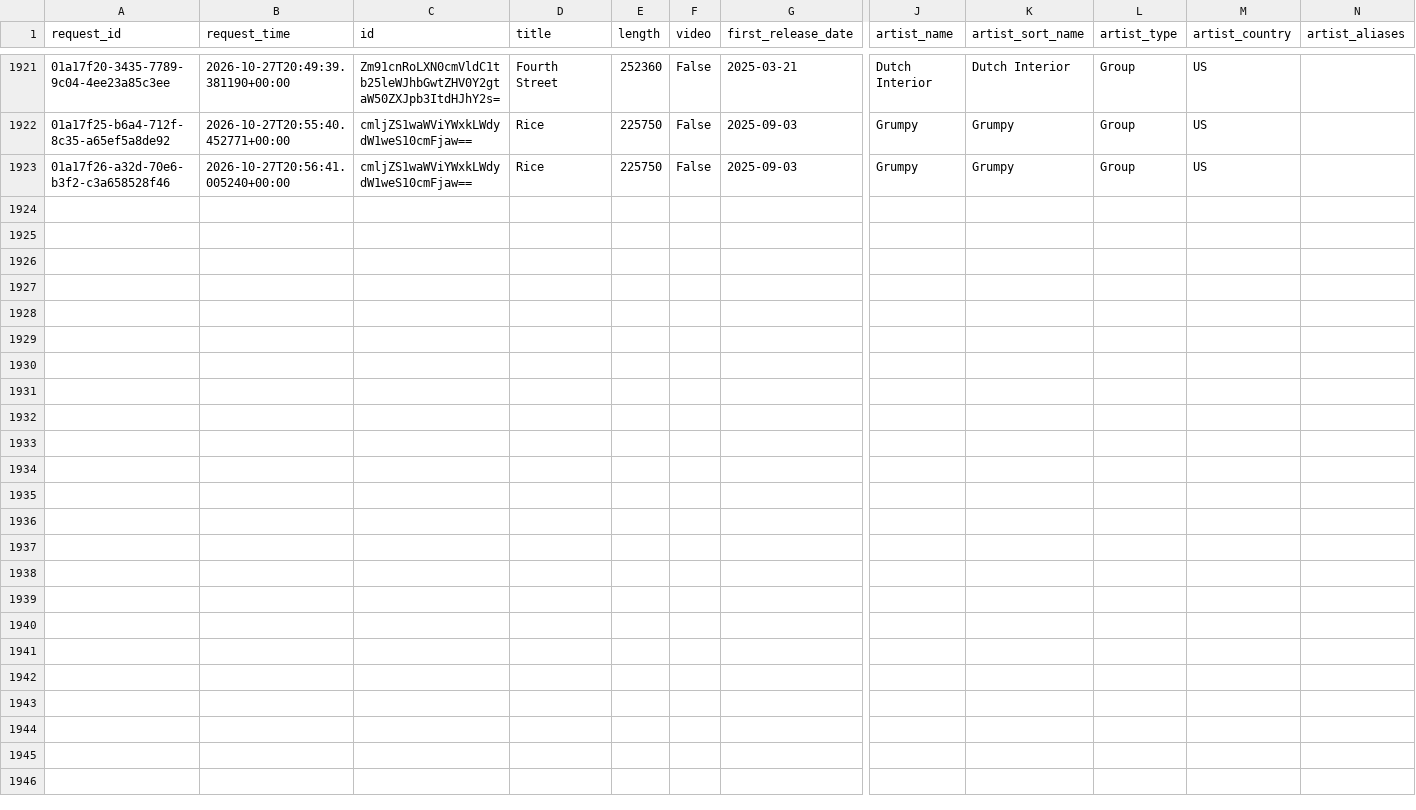
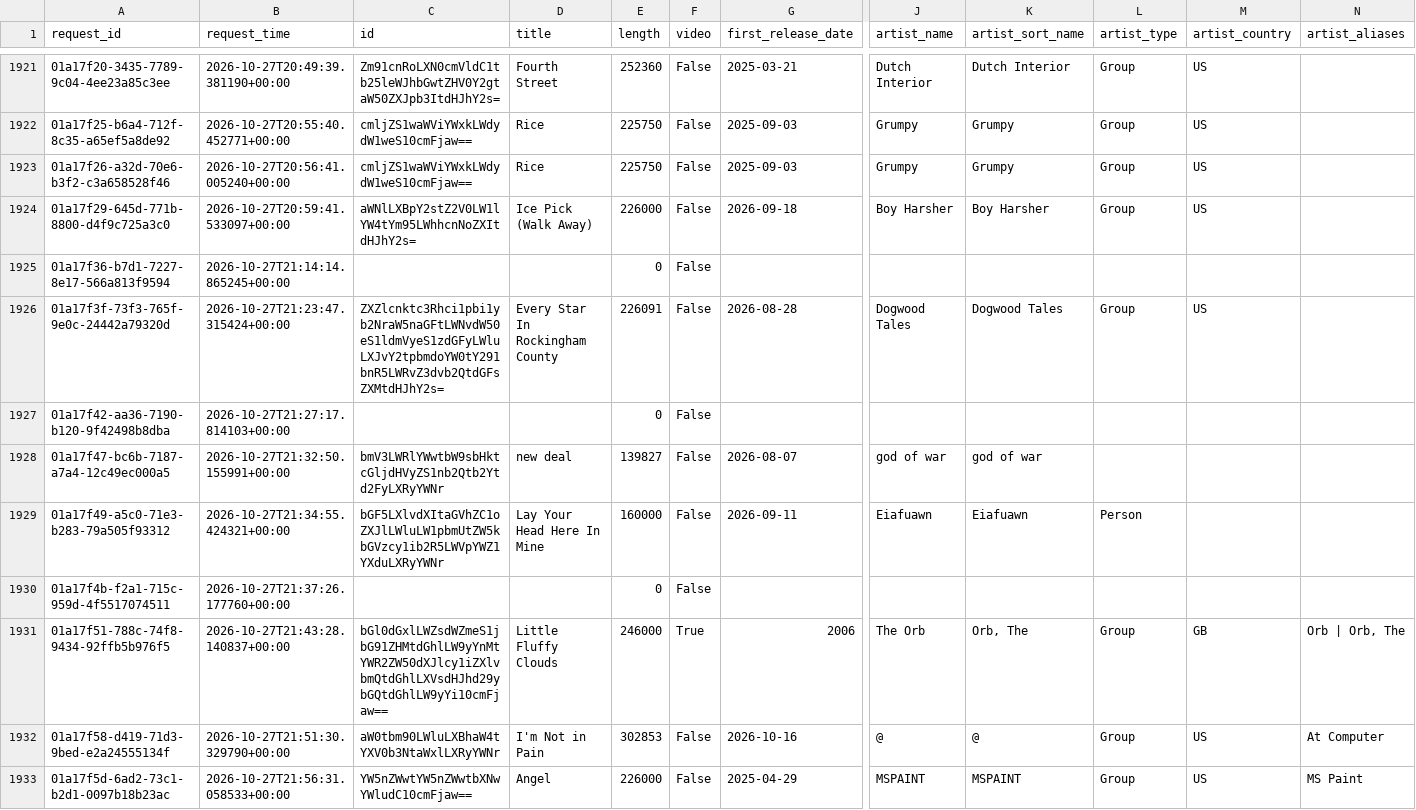
Before and after one commit to jdmremi/kcpr, a CSV file: track_metadata.csv, drawn as a sheet; only a part is shown, gaps mark what is left out; rows hold the shown columns only; the diff names each change by its address in the sheet, - before the commit and + after, or states it on an @@ line.

```diff
--- a/track_metadata.csv
+++ b/track_metadata.csv
+row 1924: 01a17f29-645d-771b-8800-d4f9c725a3c0 | 2026-10-27T20:59:41.533097+00:00 | aWNlLXBpY2stZ2V0LW1lYW4tYm95LWhhcnNoZXItdHJhY2s= | Ice Pick (Walk Away) | 226000 | False | 2026-09-18 | Boy Harsher | Boy Harsher | Group | US
+row 1925: 01a17f36-b7d1-7227-8e17-566a813f9594 | 2026-10-27T21:14:14.865245+00:00 |  |  | 0 | False
+row 1926: 01a17f3f-73f3-765f-9e0c-24442a79320d | 2026-10-27T21:23:47.315424+00:00 | ZXZlcnktc3Rhci1pbi1yb2NraW5naGFtLWNvdW50eS1ldmVyeS1zdGFyLWluLXJvY2tpbmdoYW0tY291bnR5LWRvZ3dvb2QtdGFsZXMtdHJhY2s= | Every Star In Rockingham County | 226091 | False | 2026-08-28 | Dogwood Tales | Dogwood Tales | Group | US
+row 1927: 01a17f42-aa36-7190-b120-9f42498b8dba | 2026-10-27T21:27:17.814103+00:00 |  |  | 0 | False
+row 1928: 01a17f47-bc6b-7187-a7a4-12c49ec000a5 | 2026-10-27T21:32:50.155991+00:00 | bmV3LWRlYWwtbW9sbHktcGljdHVyZS1nb2Qtb2Ytd2FyLXRyYWNr | new deal | 139827 | False | 2026-08-07 | god of war | god of war
+row 1929: 01a17f49-a5c0-71e3-b283-79a505f93312 | 2026-10-27T21:34:55.424321+00:00 | bGF5LXlvdXItaGVhZC1oZXJlLWluLW1pbmUtZW5kbGVzcy1ib2R5LWVpYWZ1YXduLXRyYWNr | Lay Your Head Here In Mine | 160000 | False | 2026-09-11 | Eiafuawn | Eiafuawn | Person
+row 1930: 01a17f4b-f2a1-715c-959d-4f5517074511 | 2026-10-27T21:37:26.177760+00:00 |  |  | 0 | False
+row 1931: 01a17f51-788c-74f8-9434-92ffb5b976f5 | 2026-10-27T21:43:28.140837+00:00 | bGl0dGxlLWZsdWZmeS1jbG91ZHMtdGhlLW9yYnMtYWR2ZW50dXJlcy1iZXlvbmQtdGhlLXVsdHJhd29ybGQtdGhlLW9yYi10cmFjaw== | Little Fluffy Clouds | 246000 | True | 2006 | The Orb | Orb, The | Group | GB | Orb | Orb, The
+row 1932: 01a17f58-d419-71d3-9bed-e2a24555134f | 2026-10-27T21:51:30.329790+00:00 | aW0tbm90LWluLXBhaW4tYXV0b3NtaWxlLXRyYWNr | I'm Not in Pain | 302853 | False | 2026-10-16 | @ | @ | Group | US | At Computer
+row 1933: 01a17f5d-6ad2-73c1-b2d1-0097b18b23ac | 2026-10-27T21:56:31.058533+00:00 | YW5nZWwtYW5nZWwtbXNwYWludC10cmFjaw== | Angel | 226000 | False | 2025-04-29 | MSPAINT | MSPAINT | Group | US | MS Paint
```
Also changed, not shown: now_playing.csv, track_analysis.csv, 1 other file.
